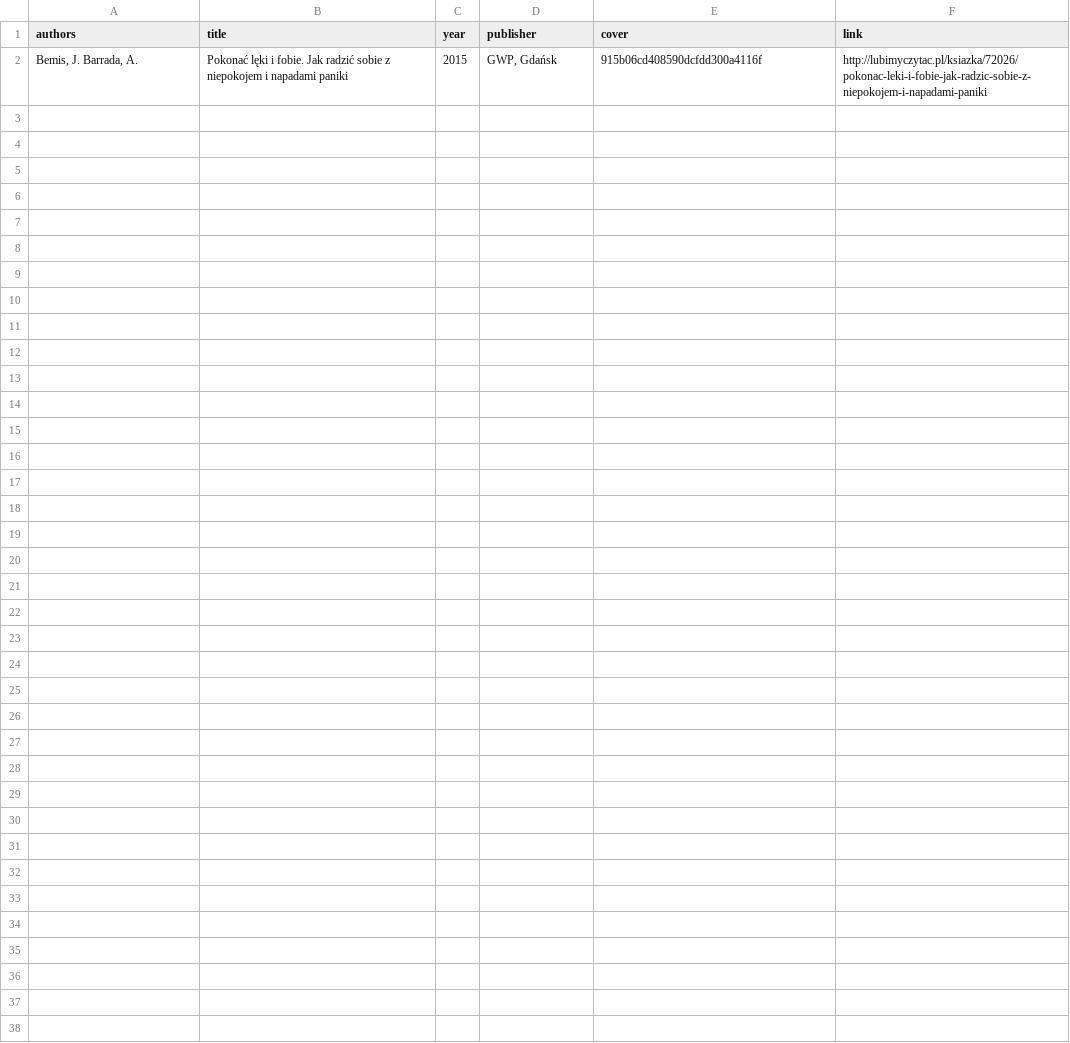
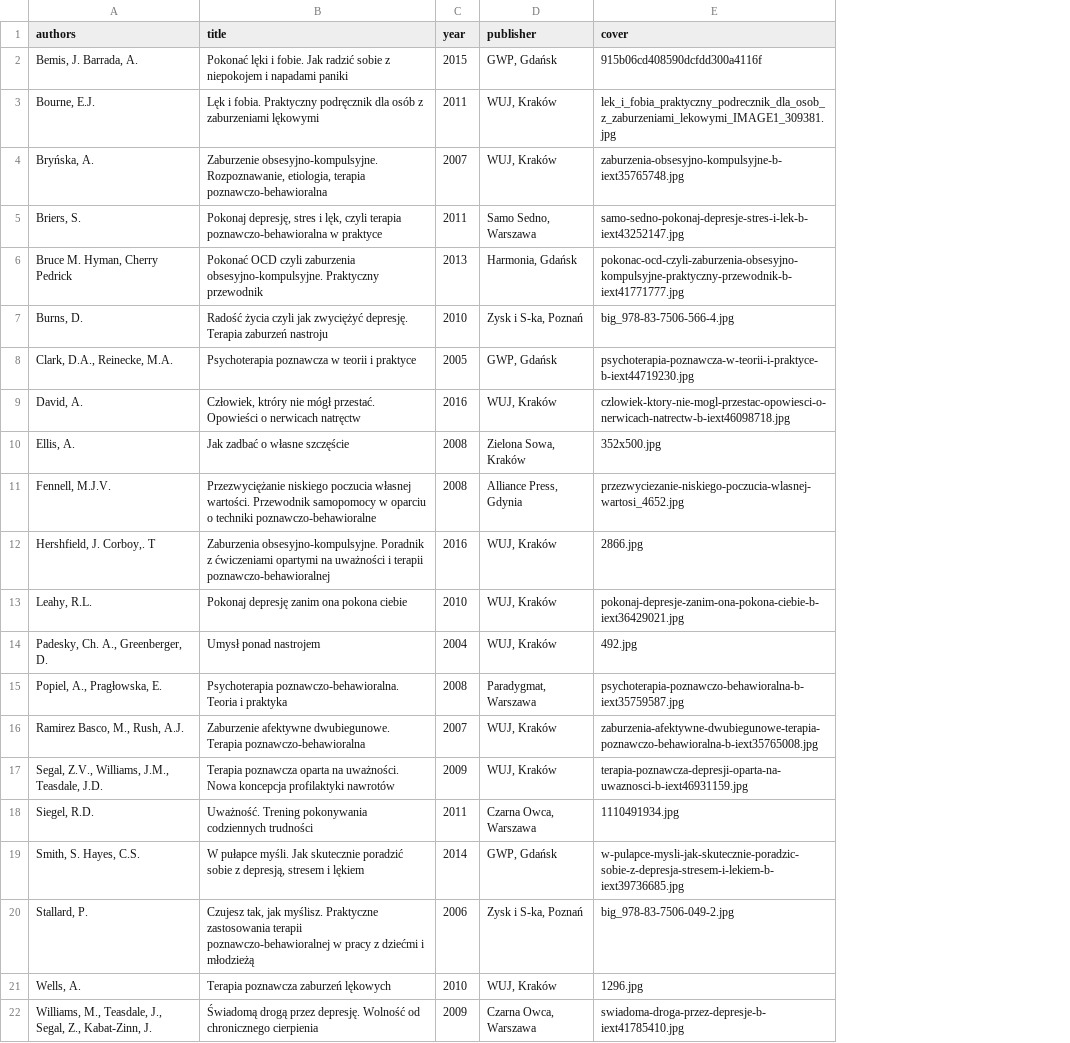
Before and after one commit to tpluscode/dpluskiewicz, a CSV file: _data/books.csv, drawn as a sheet; removed rows and columns are numbered as before the commit, all else as after; the diff names each change by its address in the sheet, - before the commit and + after, or states it on an @@ line.

```diff
--- a/_data/books.csv
+++ b/_data/books.csv
-column F (link), row 2: http://lubimyczytac.pl/ksiazka/72026/pokonac-leki-i-fobie-jak-radzic-sobie-z-niepokojem-i-napadami-paniki
+row 3: Bourne, E.J. | Lęk i fobia. Praktyczny podręcznik dla osób z zaburzeniami lękowymi | 2011 | WUJ, Kraków | lek_i_fobia_praktyczny_podrecznik_dla_osob_z_zaburzeniami_lekowymi_IMAGE1_309381.jpg
+row 4: Bryńska, A. | Zaburzenie obsesyjno-kompulsyjne. Rozpoznawanie, etiologia, terapia poznawczo-behawioralna | 2007 | WUJ, Kraków | zaburzenia-obsesyjno-kompulsyjne-b-iext35765748.jpg
+row 5: Briers, S. | Pokonaj depresję, stres i lęk, czyli terapia poznawczo-behawioralna w praktyce | 2011 | Samo Sedno, Warszawa | samo-sedno-pokonaj-depresje-stres-i-lek-b-iext43252147.jpg
+row 6: Bruce M. Hyman, Cherry Pedrick | Pokonać OCD czyli zaburzenia obsesyjno-kompulsyjne. Praktyczny przewodnik | 2013 | Harmonia, Gdańsk | pokonac-ocd-czyli-zaburzenia-obsesyjno-kompulsyjne-praktyczny-przewodnik-b-iext41771777.jpg
+row 7: Burns, D. | Radość życia czyli jak zwyciężyć depresję. Terapia zaburzeń nastroju | 2010 | Zysk i S-ka, Poznań | big_978-83-7506-566-4.jpg
+row 8: Clark, D.A., Reinecke, M.A. | Psychoterapia poznawcza w teorii i praktyce | 2005 | GWP, Gdańsk | psychoterapia-poznawcza-w-teorii-i-praktyce-b-iext44719230.jpg
+row 9: David, A. | Człowiek, ktróry nie mógł przestać. Opowieści o nerwicach natręctw | 2016 | WUJ, Kraków | czlowiek-ktory-nie-mogl-przestac-opowiesci-o-nerwicach-natrectw-b-iext46098718.jpg
+row 10: Ellis, A. | Jak zadbać o własne szczęście | 2008 | Zielona Sowa, Kraków | 352x500.jpg
+row 11: Fennell, M.J.V. | Przezwyciężanie niskiego poczucia własnej wartości. Przewodnik samopomocy w oparciu o techniki poznawczo-behawioralne | 2008 | Alliance Press, Gdynia | przezwyciezanie-niskiego-poczucia-wlasnej-wartosi_4652.jpg
+row 12: Hershfield, J. Corboy,. T | Zaburzenia obsesyjno-kompulsyjne. Poradnik z ćwiczeniami opartymi na uważności i terapii poznawczo-behawioralnej | 2016 | WUJ, Kraków | 2866.jpg
+row 13: Leahy, R.L. | Pokonaj depresję zanim ona pokona ciebie | 2010 | WUJ, Kraków | pokonaj-depresje-zanim-ona-pokona-ciebie-b-iext36429021.jpg
+row 14: Padesky, Ch. A., Greenberger, D. | Umysł ponad nastrojem | 2004 | WUJ, Kraków | 492.jpg
+row 15: Popiel, A., Pragłowska, E. | Psychoterapia poznawczo-behawioralna. Teoria i praktyka | 2008 | Paradygmat, Warszawa | psychoterapia-poznawczo-behawioralna-b-iext35759587.jpg
+row 16: Ramirez Basco, M., Rush, A.J. | Zaburzenie afektywne dwubiegunowe. Terapia poznawczo-behawioralna | 2007 | WUJ, Kraków | zaburzenia-afektywne-dwubiegunowe-terapia-poznawczo-behawioralna-b-iext35765008.jpg
+row 17: Segal, Z.V., Williams, J.M., Teasdale, J.D. | Terapia poznawcza oparta na uważności. Nowa koncepcja profilaktyki nawrotów | 2009 | WUJ, Kraków | terapia-poznawcza-depresji-oparta-na-uwaznosci-b-iext46931159.jpg
+row 18: Siegel, R.D. | Uważność. Trening pokonywania codziennych trudności | 2011 | Czarna Owca, Warszawa | 1110491934.jpg
+row 19: Smith, S. Hayes, C.S. | W pułapce myśli. Jak skutecznie poradzić sobie z depresją, stresem i lękiem | 2014 | GWP, Gdańsk | w-pulapce-mysli-jak-skutecznie-poradzic-sobie-z-depresja-stresem-i-lekiem-b-iext39736685.jpg
+row 20: Stallard, P. | Czujesz tak, jak myślisz. Praktyczne zastosowania terapii poznawczo-behawioralnej w pracy z dziećmi i młodzieżą | 2006 | Zysk i S-ka, Poznań | big_978-83-7506-049-2.jpg
+row 21: Wells, A. | Terapia poznawcza zaburzeń lękowych | 2010 | WUJ, Kraków | 1296.jpg
+row 22: Williams, M., Teasdale, J., Segal, Z., Kabat-Zinn, J. | Świadomą drogą przez depresję. Wolność od chronicznego cierpienia | 2009 | Czarna Owca, Warszawa | swiadoma-droga-przez-depresje-b-iext41785410.jpg
```
Also changed, not shown: 21 other files.
